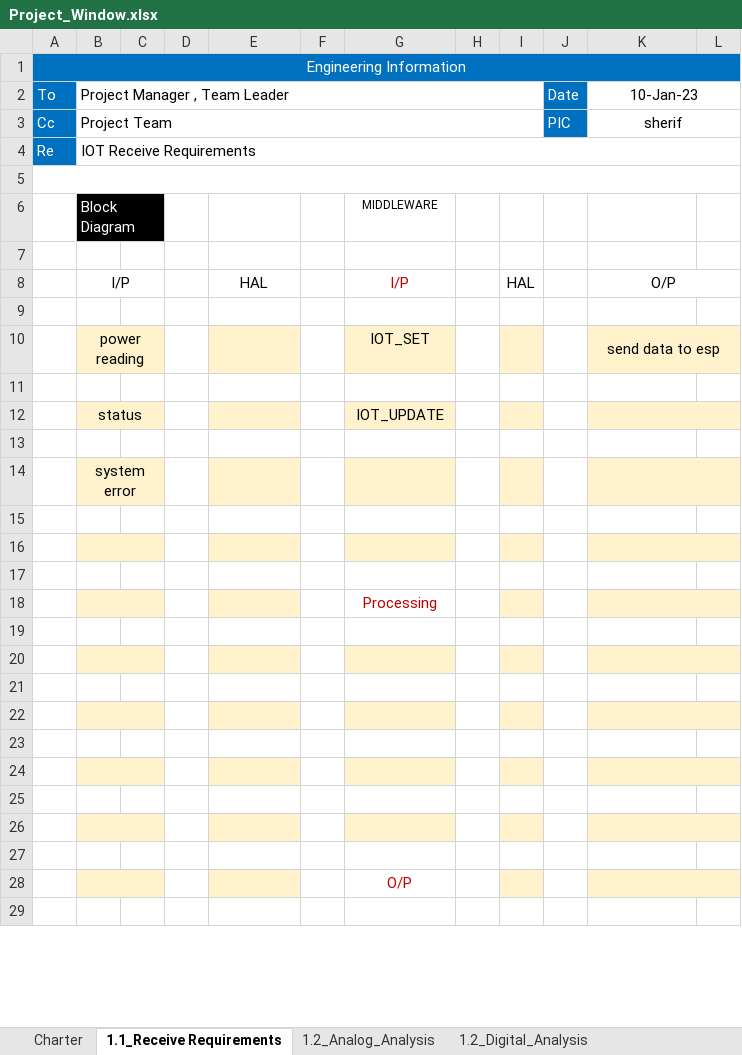
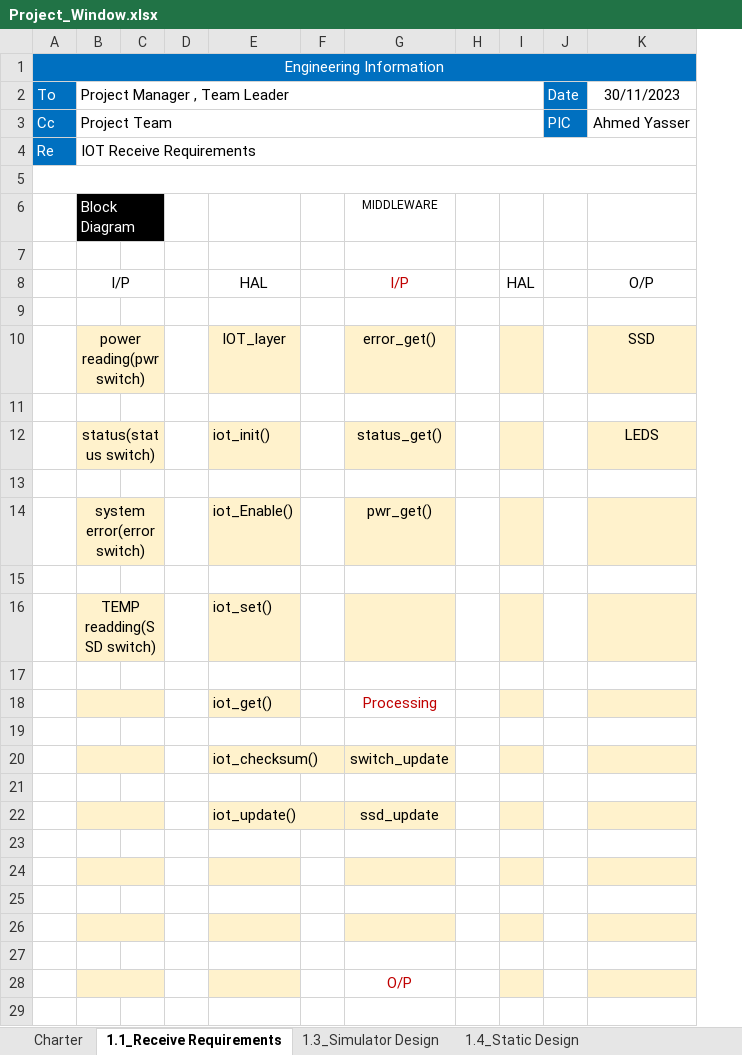
Before and after one commit to R-T-SW-Crosscutting-Projects/M_Cross_Cutting_IOT_Renesas_2023Nov12, an Excel workbook: Project_Window.xlsx, sheet 1.1_Receive Requirements, drawn as a sheet; only a part is shown; values as stored, in another font and other column widths than the file's, no borders; removed rows and columns are numbered as before the commit, all else as after; the diff covers the shown part only; the diff names each change by its address in the sheet, - before the commit and + after, or states it on an @@ line.

```diff
--- a/Project_Window.xlsx (sheet 1.1_Receive Requirements)
+++ b/Project_Window.xlsx (sheet 1.1_Receive Requirements)
-sheet tab: 1.2_Analog_Analysis
-sheet tab: 1.2_Digital_Analysis
-column D, empty
+column D, empty
-column L, empty
-K2: 10-Jan-23
+K2: 30/11/2023
-K2:L2 merged
-K3: sherif
+K3: Ahmed Yasser
-K3:L3 merged
-K8:L8 merged
-row 10:  | power reading |  |  |  |  | IOT_SET |  |  |  | send data to esp
+row 10:  | power reading(pwr switch) |  |  | IOT_layer |  | error_get() |  |  |  | SSD
-row 12:  | status |  |  |  |  | IOT_UPDATE
+row 12:  | status(status switch) |  |  | iot_init() |  | status_get() |  |  |  | LEDS
-row 14:  | system error
+row 14:  | system error(error switch) |  |  | iot_Enable() |  | pwr_get()
+row 16:  | TEMP readding(SSD switch) |  |  | iot_set()
-B17:C17 fill: #FFF2CC
+B17:C17 fill: none
-B16:C16 merged
-E17 fill: #FFF2CC
+E17 fill: none
-G17 fill: #FFF2CC
+G17 fill: none
-I17 fill: #FFF2CC
+I17 fill: none
-K17 fill: #FFF2CC
+K17 fill: none
-K16:L16 merged
+row 18:  |  |  |  | iot_get() |  | Processing
-row 18:  |  |  |  |  |  | Processing
+row 20:  |  |  |  | iot_checksum() |  | switch_update
-row 22: (empty)
+row 22:  |  |  |  | iot_update() |  | ssd_update
-K20:L20 merged
-row 21: (empty)
-row 22: (empty)
-K24:L24 merged
-K26:L26 merged
-K28:L28 merged
```
Also changed, not shown: 1 added row, 3 removed rows and 15 edited cells elsewhere in this sheet, sheet 2.1.2_White Testing, sheet 1.4_Dynamic Design, sheet 3.1_Black Testing, sheet 1.4_Static Design, sheet Charter, sheet 1.3_Simulator Design, other sheet tabs, charts or pictures, 1 other file.
